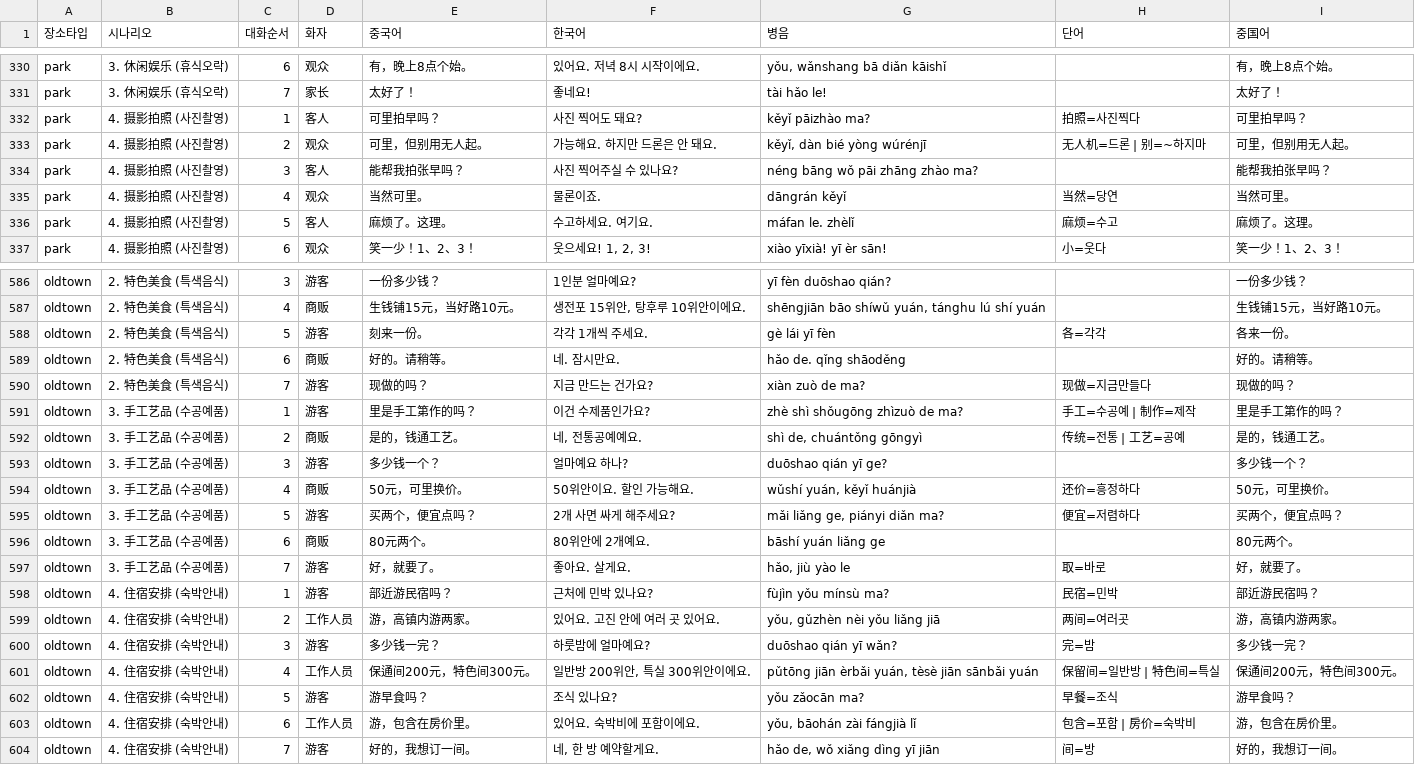
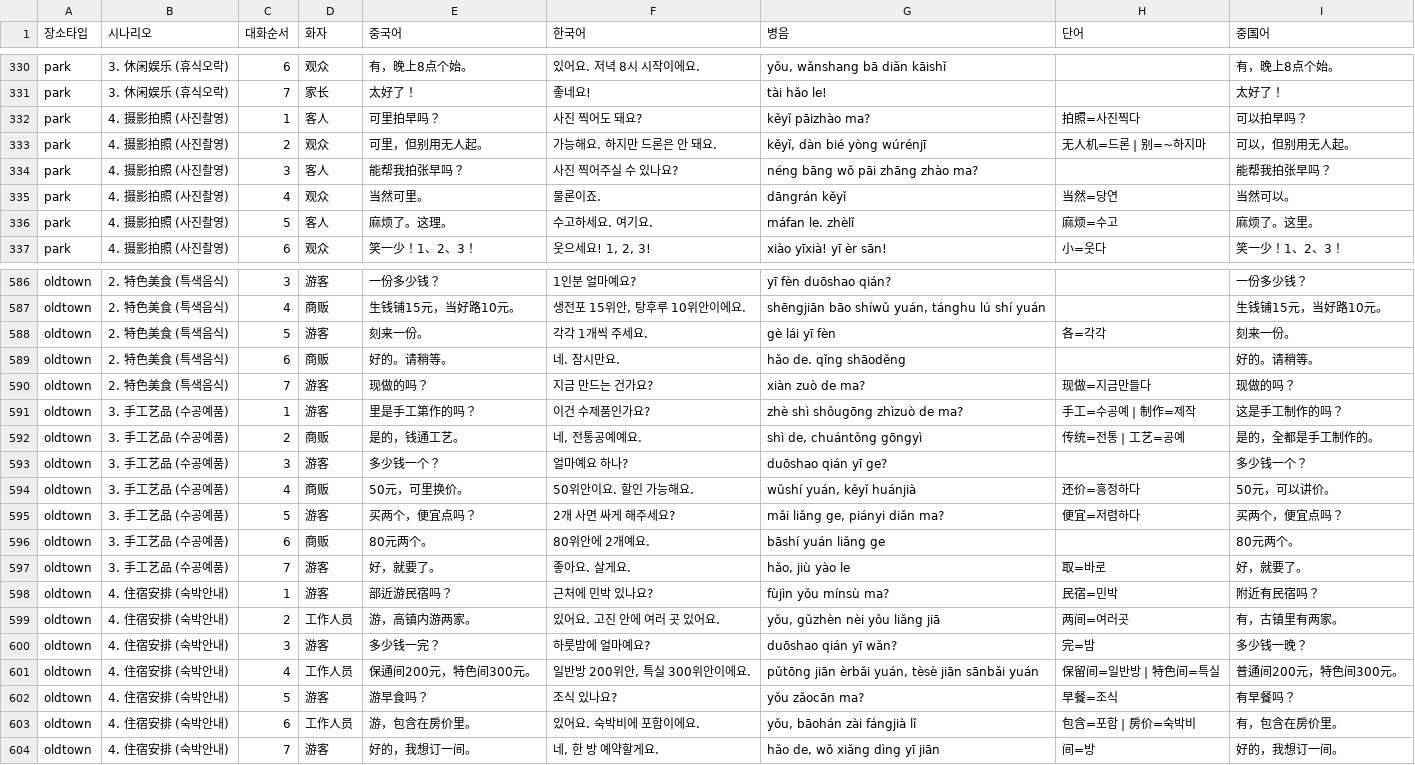
Before and after one commit to hijhkim-lang/navitalk, a CSV file: dialogues.csv, drawn as a sheet; only a part is shown, gaps mark what is left out; the diff covers the shown part only.

Commit message:
Add files via upload

```diff
--- a/dialogues.csv
+++ b/dialogues.csv
@@ -331,7 +331,7 @@ park,3. 休闲娱乐 (휴식오락),6,观众,有，晚上8点个始。,있어요
 park,3. 休闲娱乐 (휴식오락),7,家长,太好了！,좋네요!,tài hǎo le!,,太好了！
-park,4. 摄影拍照 (사진촬영),1,客人,可里拍早吗？,사진 찍어도 돼요?,kěyǐ pāizhào ma?,拍照=사진찍다,可里拍早吗？
-park,4. 摄影拍照 (사진촬영),2,观众,可里，但别用无人起。,가능해요. 하지만 드론은 안 돼요.,"kěyǐ, dàn bié yòng wúrénjī",无人机=드론 | 别=~하지마,可里，但别用无人起。
+park,4. 摄影拍照 (사진촬영),1,客人,可里拍早吗？,사진 찍어도 돼요?,kěyǐ pāizhào ma?,拍照=사진찍다,可以拍早吗？
+park,4. 摄影拍照 (사진촬영),2,观众,可里，但别用无人起。,가능해요. 하지만 드론은 안 돼요.,"kěyǐ, dàn bié yòng wúrénjī",无人机=드론 | 别=~하지마,可以，但别用无人起。
 park,4. 摄影拍照 (사진촬영),3,客人,能帮我拍张早吗？,사진 찍어주실 수 있나요?,néng bāng wǒ pāi zhāng zhào ma?,,能帮我拍张早吗？
-park,4. 摄影拍照 (사진촬영),4,观众,当然可里。,물론이죠.,dāngrán kěyǐ,当然=당연,当然可里。
-park,4. 摄影拍照 (사진촬영),5,客人,麻烦了。这理。,수고하세요. 여기요.,máfan le. zhèlǐ,麻烦=수고,麻烦了。这理。
+park,4. 摄影拍照 (사진촬영),4,观众,当然可里。,물론이죠.,dāngrán kěyǐ,当然=당연,当然可以。
+park,4. 摄影拍照 (사진촬영),5,客人,麻烦了。这理。,수고하세요. 여기요.,máfan le. zhèlǐ,麻烦=수고,麻烦了。这里。
 park,4. 摄影拍照 (사진촬영),6,观众,笑一少！1、2、3！,"웃으세요! 1, 2, 3!",xiào yīxià! yī èr sān!,小=웃다,笑一少！1、2、3！
@@ -587,9 +587,9 @@ oldtown,2. 特色美食 (특색음식),3,游客,一份多少钱？,1인분 얼
 oldtown,2. 特色美食 (특색음식),4,商贩,生钱铺15元，当好路10元。,"생전포 15위안, 탕후루 10위안이에요.","shēngjiān bāo shíwǔ yuán, tánghu lú shí yuán",,生钱铺15元，当好路10元。
-oldtown,2. 特色美食 (특색음식),5,游客,刻来一份。,각각 1개씩 주세요.,gè lái yī fèn,各=각각,各来一份。
+oldtown,2. 特色美食 (특색음식),5,游客,刻来一份。,각각 1개씩 주세요.,gè lái yī fèn,各=각각,刻来一份。
 oldtown,2. 特色美食 (특색음식),6,商贩,好的。请稍等。,네. 잠시만요.,hǎo de. qǐng shāoděng,,好的。请稍等。
 oldtown,2. 特色美食 (특색음식),7,游客,现做的吗？,지금 만드는 건가요?,xiàn zuò de ma?,现做=지금만들다,现做的吗？
-oldtown,3. 手工艺品 (수공예품),1,游客,里是手工第作的吗？,이건 수제품인가요?,zhè shì shǒugōng zhìzuò de ma?,手工=수공예 | 制作=제작,里是手工第作的吗？
-oldtown,3. 手工艺品 (수공예품),2,商贩,是的，钱通工艺。,"네, 전통공예예요.","shì de, chuántǒng gōngyì",传统=전통 | 工艺=공예,是的，钱通工艺。
+oldtown,3. 手工艺品 (수공예품),1,游客,里是手工第作的吗？,이건 수제품인가요?,zhè shì shǒugōng zhìzuò de ma?,手工=수공예 | 制作=제작,这是手工制作的吗？
+oldtown,3. 手工艺品 (수공예품),2,商贩,是的，钱通工艺。,"네, 전통공예예요.","shì de, chuántǒng gōngyì",传统=전통 | 工艺=공예,是的，全都是手工制作的。
 oldtown,3. 手工艺品 (수공예품),3,游客,多少钱一个？,얼마예요 하나?,duōshao qián yī ge?,,多少钱一个？
-oldtown,3. 手工艺品 (수공예품),4,商贩,50元，可里换价。,50위안이요. 할인 가능해요.,"wǔshí yuán, kěyǐ huánjià",还价=흥정하다,50元，可里换价。
+oldtown,3. 手工艺品 (수공예품),4,商贩,50元，可里换价。,50위안이요. 할인 가능해요.,"wǔshí yuán, kěyǐ huánjià",还价=흥정하다,50元，可以讲价。
 oldtown,3. 手工艺品 (수공예품),5,游客,买两个，便宜点吗？,2개 사면 싸게 해주세요?,"mǎi liǎng ge, piányi diǎn ma?",便宜=저렴하다,买两个，便宜点吗？
@@ -597,8 +597,8 @@ oldtown,3. 手工艺品 (수공예품),6,商贩,80元两个。,80위안에 2개
 oldtown,3. 手工艺品 (수공예품),7,游客,好，就要了。,좋아요. 살게요.,"hǎo, jiù yào le",取=바로,好，就要了。
-oldtown,4. 住宿安排 (숙박안내),1,游客,部近游民宿吗？,근처에 민박 있나요?,fùjìn yǒu mínsù ma?,民宿=민박,部近游民宿吗？
-oldtown,4. 住宿安排 (숙박안내),2,工作人员,游，高镇内游两家。,있어요. 고진 안에 여러 곳 있어요.,"yǒu, gǔzhèn nèi yǒu liǎng jiā",两间=여러곳,游，高镇内游两家。
-oldtown,4. 住宿安排 (숙박안내),3,游客,多少钱一完？,하룻밤에 얼마예요?,duōshao qián yī wǎn?,完=밤,多少钱一完？
-oldtown,4. 住宿安排 (숙박안내),4,工作人员,保通间200元，特色间300元。,"일반방 200위안, 특실 300위안이에요.","pǔtōng jiān èrbǎi yuán, tèsè jiān sānbǎi yuán",保留间=일반방 | 特色间=특실,保通间200元，特色间300元。
-oldtown,4. 住宿安排 (숙박안내),5,游客,游早食吗？,조식 있나요?,yǒu zǎocān ma?,早餐=조식,游早食吗？
-oldtown,4. 住宿安排 (숙박안내),6,工作人员,游，包含在房价里。,있어요. 숙박비에 포함이에요.,"yǒu, bāohán zài fángjià lǐ",包含=포함 | 房价=숙박비,游，包含在房价里。
+oldtown,4. 住宿安排 (숙박안내),1,游客,部近游民宿吗？,근처에 민박 있나요?,fùjìn yǒu mínsù ma?,民宿=민박,附近有民宿吗？
+oldtown,4. 住宿安排 (숙박안내),2,工作人员,游，高镇内游两家。,있어요. 고진 안에 여러 곳 있어요.,"yǒu, gǔzhèn nèi yǒu liǎng jiā",两间=여러곳,有，古镇里有两家。
+oldtown,4. 住宿安排 (숙박안내),3,游客,多少钱一完？,하룻밤에 얼마예요?,duōshao qián yī wǎn?,完=밤,多少钱一晚？
+oldtown,4. 住宿安排 (숙박안내),4,工作人员,保通间200元，特色间300元。,"일반방 200위안, 특실 300위안이에요.","pǔtōng jiān èrbǎi yuán, tèsè jiān sānbǎi yuán",保留间=일반방 | 特色间=특실,普通间200元，特色间300元。
+oldtown,4. 住宿安排 (숙박안내),5,游客,游早食吗？,조식 있나요?,yǒu zǎocān ma?,早餐=조식,有早餐吗？
+oldtown,4. 住宿安排 (숙박안내),6,工作人员,游，包含在房价里。,있어요. 숙박비에 포함이에요.,"yǒu, bāohán zài fángjià lǐ",包含=포함 | 房价=숙박비,有，包含在房价里。
 oldtown,4. 住宿安排 (숙박안내),7,游客,好的，我想订一间。,"네, 한 방 예약할게요.","hǎo de, wǒ xiǎng dìng yī jiān",间=방,好的，我想订一间。
```
Also changed, not shown: 34 edited cells elsewhere in this file.
